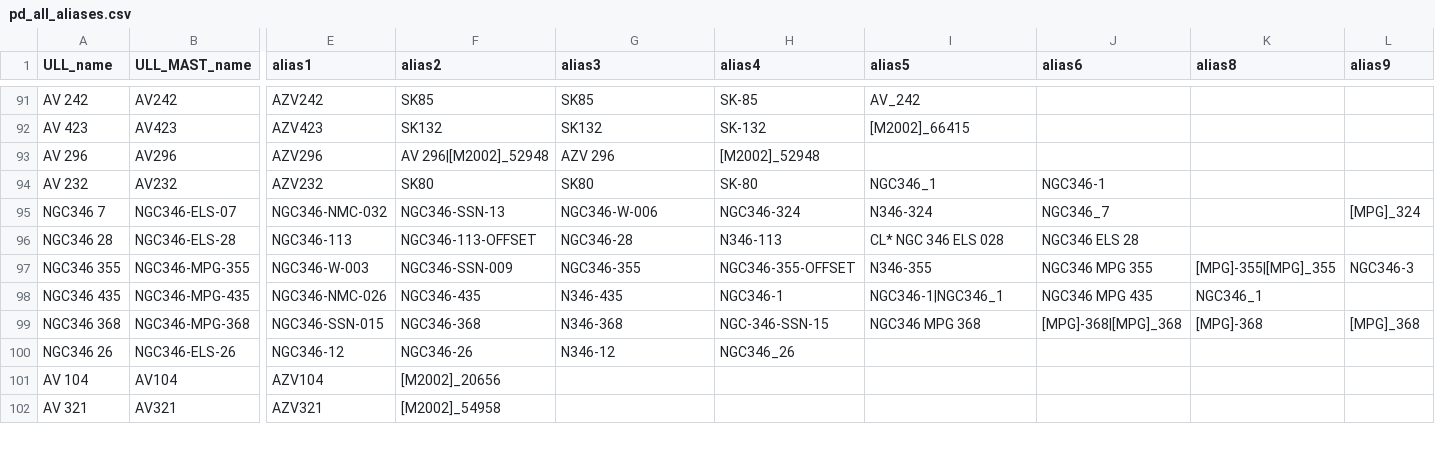
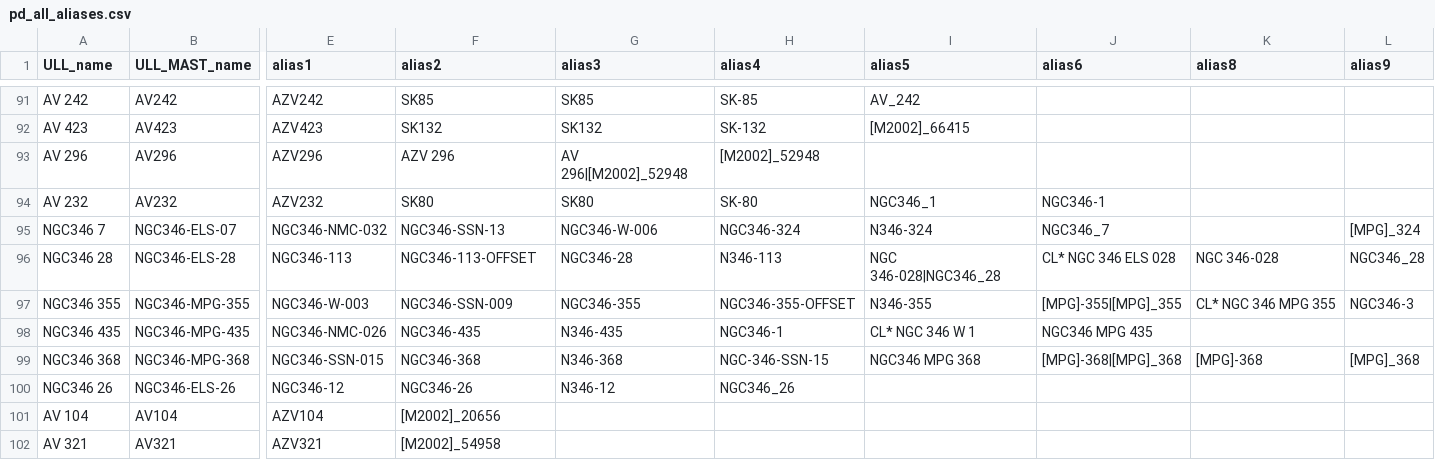
Before and after one commit to spacetelescope/ullyses-utils, a CSV file: utils/data/target_metadata/pd_all_aliases.csv, drawn as a sheet; only a part is shown, gaps mark what is left out; the diff covers the shown part only; the diff names each change by its address in the sheet, - before the commit and + after, or states it on an @@ line.

```diff
--- a/utils/data/target_metadata/pd_all_aliases.csv
+++ b/utils/data/target_metadata/pd_all_aliases.csv
-F93 (alias2): AV 296|[M2002]_52948
+F93 (alias2): AZV 296
-G93 (alias3): AZV 296
+G93 (alias3): AV 296|[M2002]_52948
-I96 (alias5): CL* NGC 346 ELS 028
+I96 (alias5): NGC 346-028|NGC346_28
-J96 (alias6): NGC346 ELS 28
+J96 (alias6): CL* NGC 346 ELS 028
-K96 (alias8): (empty)
+K96 (alias8): NGC 346-028
-L96 (alias9): (empty)
+L96 (alias9): NGC346_28
-J97 (alias6): NGC346 MPG 355
+J97 (alias6): [MPG]-355|[MPG]_355
-K97 (alias8): [MPG]-355|[MPG]_355
+K97 (alias8): CL* NGC 346 MPG 355
-I98 (alias5): NGC346-1|NGC346_1
+I98 (alias5): CL* NGC 346 W 1
-K98 (alias8): NGC346_1
+K98 (alias8): (empty)
```
Also changed, not shown: 1 added row, 1 removed row, 6 moved rows and 82 edited cells elsewhere in this file, 1 other file.
